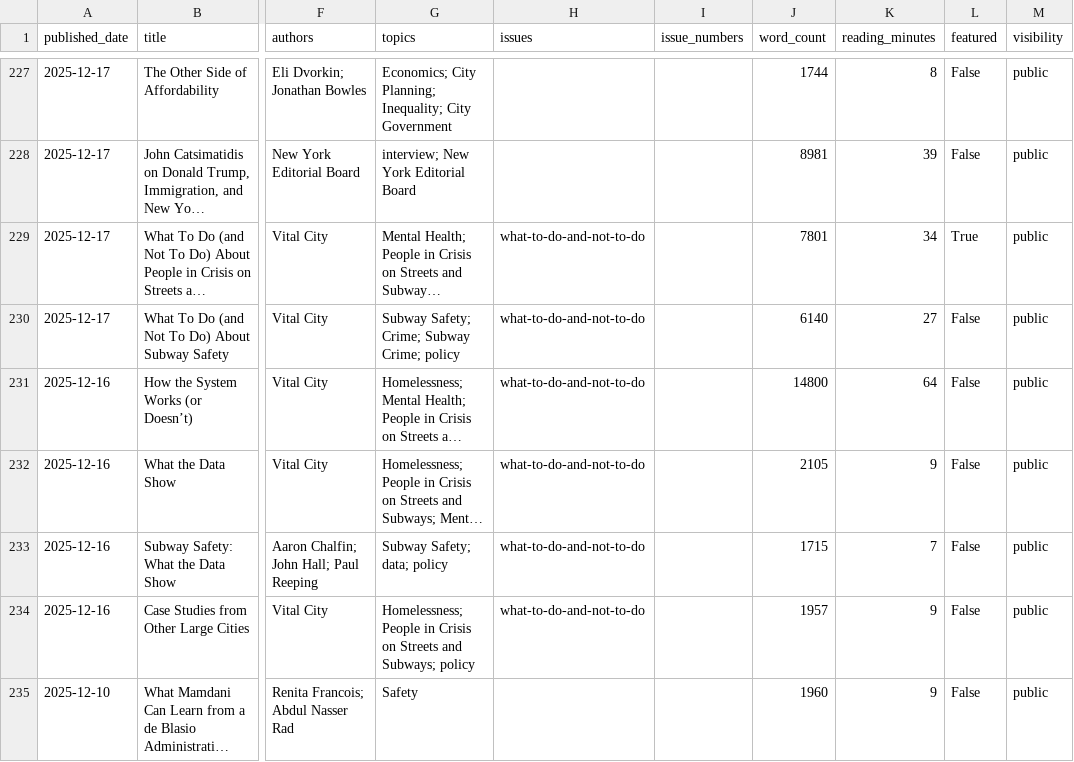
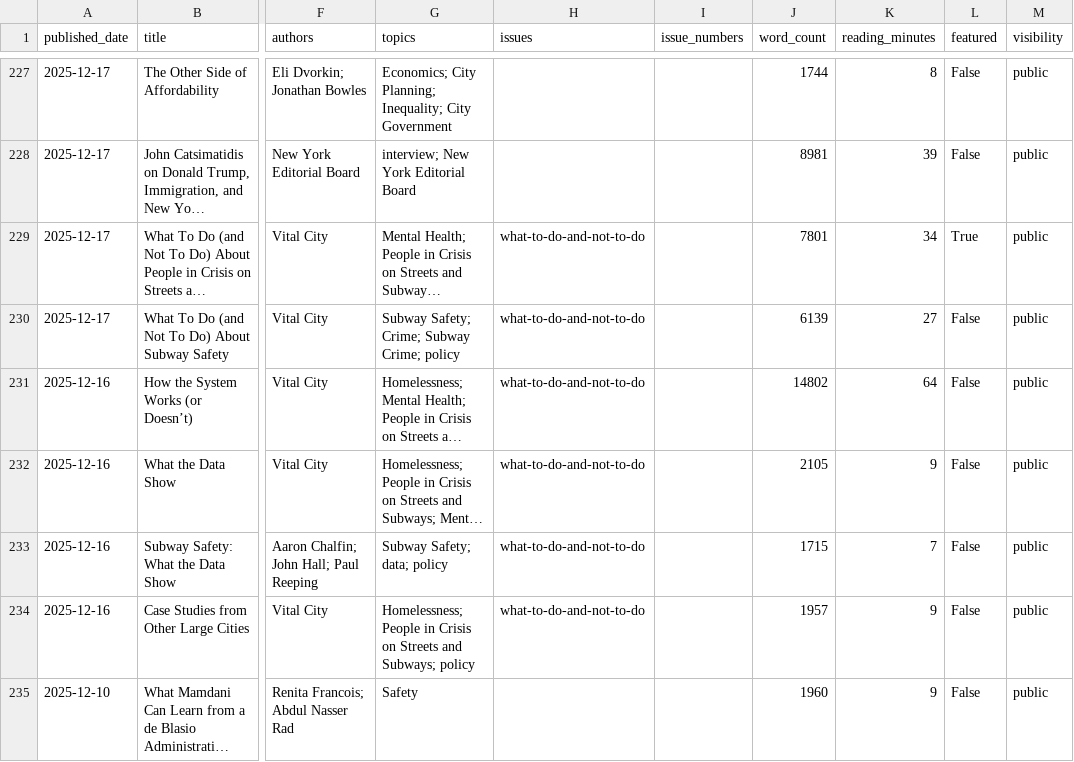
Before and after one commit to Vital-City-NYC/vital-city-catalogue, a CSV file: data/catalogue.csv, drawn as a sheet; only a part is shown, gaps mark what is left out; long unchanged cells end in …; the diff covers the shown part only; the diff names each change by its address in the sheet, - before the commit and + after, or states it on an @@ line.

```diff
--- a/data/catalogue.csv
+++ b/data/catalogue.csv
-J230 (word_count): 6140
+J230 (word_count): 6139
-J231 (word_count): 14800
+J231 (word_count): 14802
```
Also changed, not shown: 109 edited cells elsewhere in this file, 14 other files.
